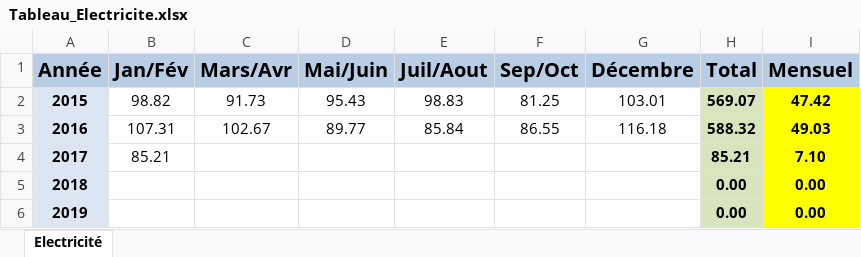
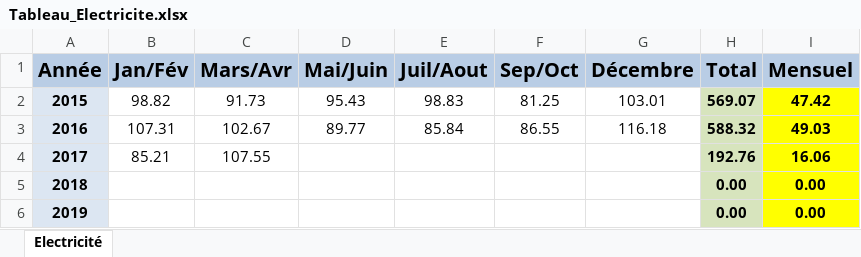
Before and after one commit to pieretien/activite1, an Excel workbook: Tableau_Electricite.xlsx, sheet Electricité, drawn as a sheet; values as stored, in another font and other column widths than the file's, no borders; the diff names each change by its address in the sheet, - before the commit and + after, or states it on an @@ line.

Commit message:
maj feuilles Excel (consommation gaz/électricité: Mars/avril 2017)

```diff
--- a/Tableau_Electricite.xlsx (sheet Electricité)
+++ b/Tableau_Electricite.xlsx (sheet Electricité)
-C4 (Mars/Avr): (empty)
+C4 (Mars/Avr): 107.55
-H4 (Total): 85.21
+H4 (Total): 192.76
-I4 (Mensuel): 7.10
+I4 (Mensuel): 16.06
```
Also changed, not shown: Tableau_Gaz.xlsx.
